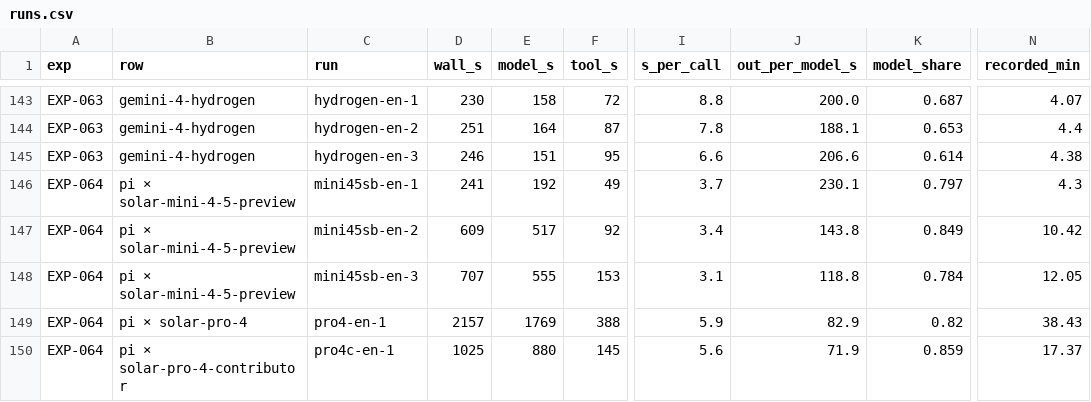
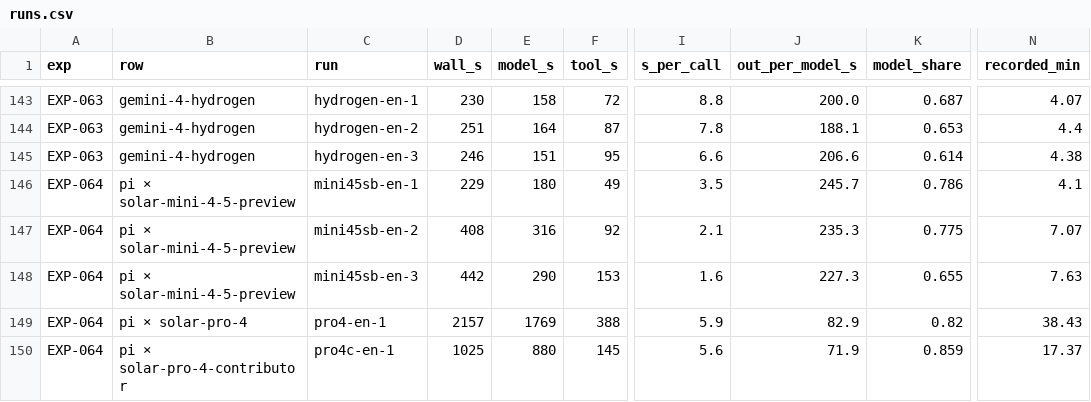
Before and after one commit to roboco-io/coding-agent-benchmark, a CSV file: analysis/latency/runs.csv, drawn as a sheet; only a part is shown, gaps mark what is left out; the diff names each change by its address in the sheet, - before the commit and + after, or states it on an @@ line.

```diff
--- a/analysis/latency/runs.csv
+++ b/analysis/latency/runs.csv
-D146 (wall_s): 241
+D146 (wall_s): 229
-E146 (model_s): 192
+E146 (model_s): 180
-I146 (s_per_call): 3.7
+I146 (s_per_call): 3.5
-J146 (out_per_model_s): 230.1
+J146 (out_per_model_s): 245.7
-K146 (model_share): 0.797
+K146 (model_share): 0.786
-N146 (recorded_min): 4.3
+N146 (recorded_min): 4.1
-D147 (wall_s): 609
+D147 (wall_s): 408
-E147 (model_s): 517
+E147 (model_s): 316
-I147 (s_per_call): 3.4
+I147 (s_per_call): 2.1
-J147 (out_per_model_s): 143.8
+J147 (out_per_model_s): 235.3
-K147 (model_share): 0.849
+K147 (model_share): 0.775
-N147 (recorded_min): 10.42
+N147 (recorded_min): 7.07
-D148 (wall_s): 707
+D148 (wall_s): 442
-E148 (model_s): 555
+E148 (model_s): 290
-I148 (s_per_call): 3.1
+I148 (s_per_call): 1.6
-J148 (out_per_model_s): 118.8
+J148 (out_per_model_s): 227.3
-K148 (model_share): 0.784
+K148 (model_share): 0.655
-N148 (recorded_min): 12.05
+N148 (recorded_min): 7.63
```
Also changed, not shown: analysis/cost/cost_all_runs.csv, analysis/cost/usage_all_runs.csv, 14 other files.
